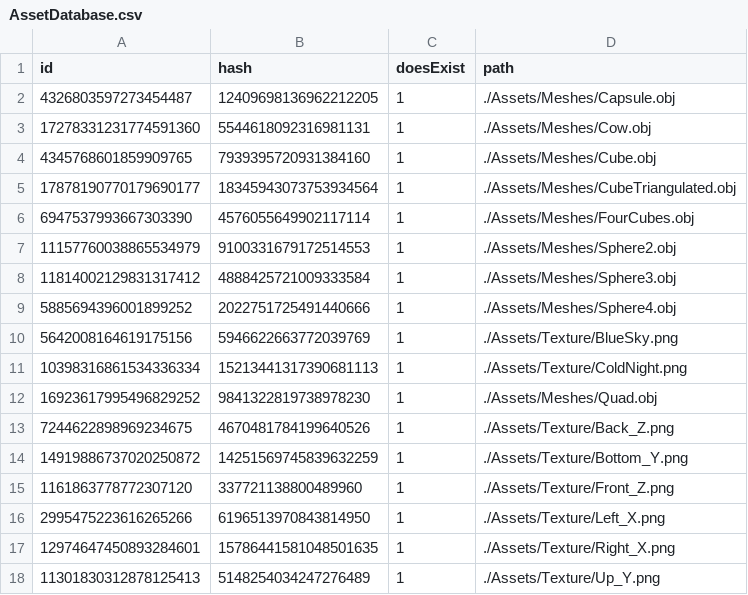
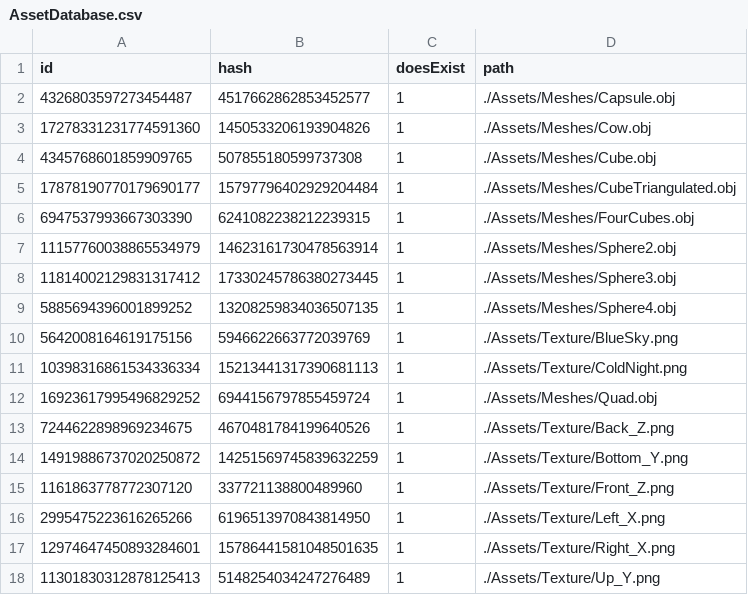
Before and after one commit to kablouser/PlatinumEngine, a CSV file: Assets/AssetDatabase.csv, drawn as a sheet.

Commit message:
Fix png hash changing between OS
Issue caused by reading png in text mode. Fixed by reading everything in binary mode.

```diff
--- a/Assets/AssetDatabase.csv
+++ b/Assets/AssetDatabase.csv
@@ -1,13 +1,13 @@
 id, hash, doesExist, path
-4326803597273454487,12409698136962212205,1,./Assets/Meshes/Capsule.obj
-17278331231774591360,5544618092316981131,1,./Assets/Meshes/Cow.obj
-4345768601859909765,7939395720931384160,1,./Assets/Meshes/Cube.obj
-17878190770179690177,18345943073753934564,1,./Assets/Meshes/CubeTriangulated.obj
-6947537993667303390,4576055649902117114,1,./Assets/Meshes/FourCubes.obj
-11157760038865534979,9100331679172514553,1,./Assets/Meshes/Sphere2.obj
-11814002129831317412,4888425721009333584,1,./Assets/Meshes/Sphere3.obj
-5885694396001899252,2022751725491440666,1,./Assets/Meshes/Sphere4.obj
+4326803597273454487,4517662862853452577,1,./Assets/Meshes/Capsule.obj
+17278331231774591360,1450533206193904826,1,./Assets/Meshes/Cow.obj
+4345768601859909765,507855180599737308,1,./Assets/Meshes/Cube.obj
+17878190770179690177,15797796402929204484,1,./Assets/Meshes/CubeTriangulated.obj
+6947537993667303390,6241082238212239315,1,./Assets/Meshes/FourCubes.obj
+11157760038865534979,14623161730478563914,1,./Assets/Meshes/Sphere2.obj
+11814002129831317412,17330245786380273445,1,./Assets/Meshes/Sphere3.obj
+5885694396001899252,13208259834036507135,1,./Assets/Meshes/Sphere4.obj
 5642008164619175156,5946622663772039769,1,./Assets/Texture/BlueSky.png
 10398316861534336334,15213441317390681113,1,./Assets/Texture/ColdNight.png
-16923617995496829252,9841322819738978230,1,./Assets/Meshes/Quad.obj
+16923617995496829252,6944156797855459724,1,./Assets/Meshes/Quad.obj
 7244622898969234675,4670481784199640526,1,./Assets/Texture/Back_Z.png
```
Also changed, not shown: 1 other file.
